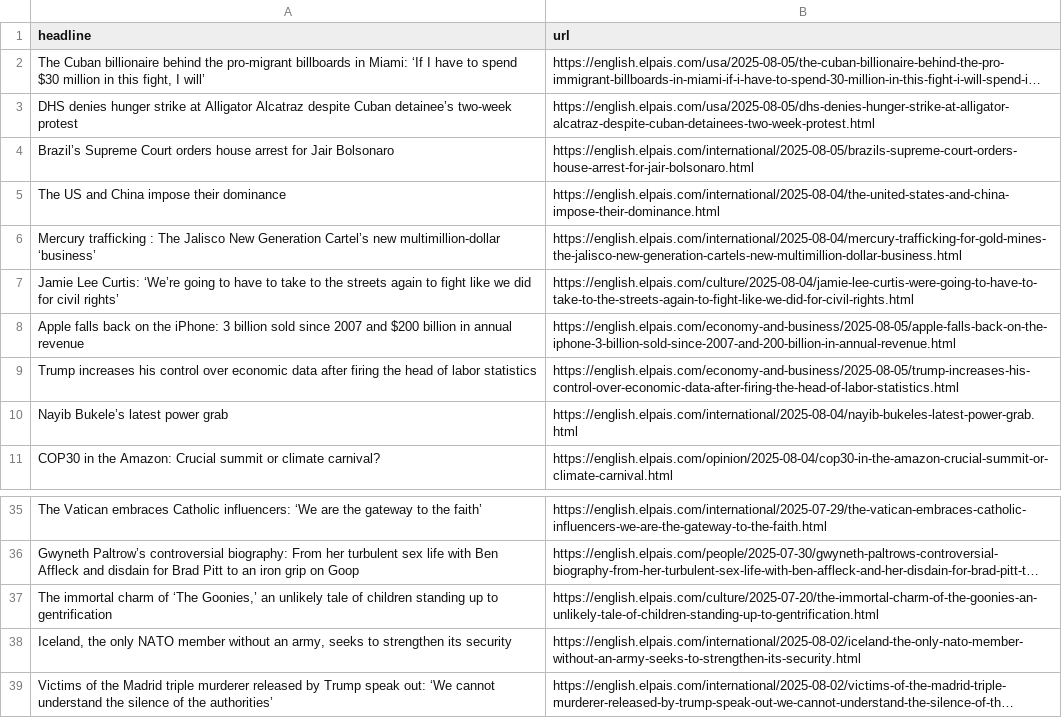
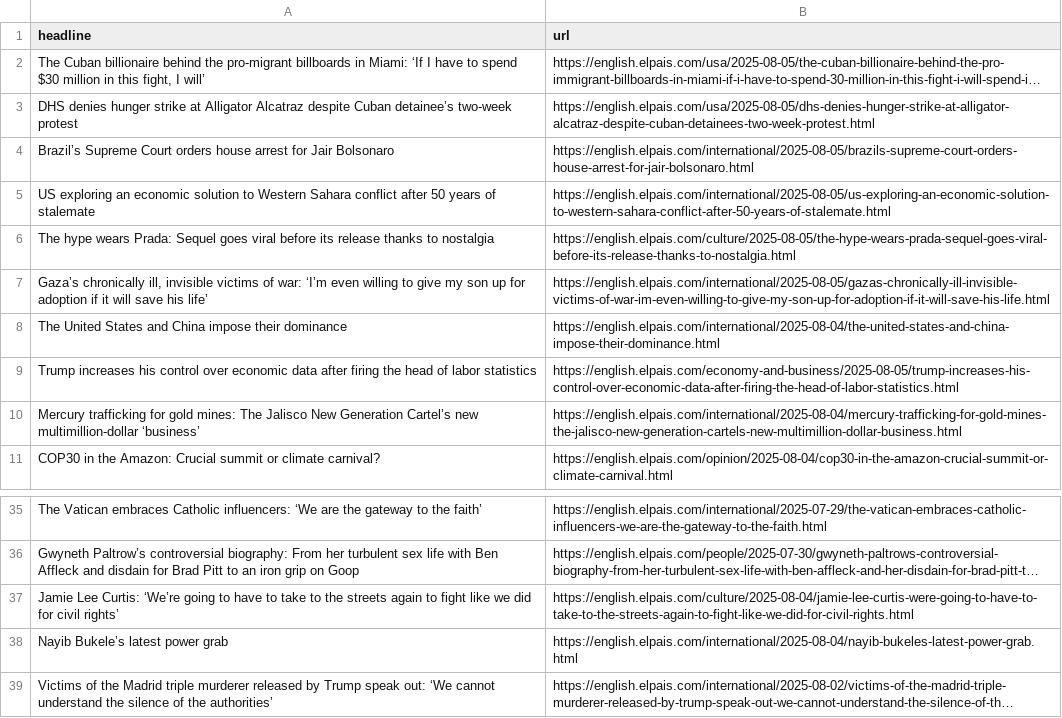
Before and after one commit to adiel3/el-pais-autoscraper, a CSV file: headlines.csv, drawn as a sheet; only a part is shown, gaps mark what is left out; long unchanged cells end in …; removed rows and columns are numbered as before the commit, all else as after; the diff names each change by its address in the sheet, - before the commit and + after, or states it on an @@ line.

```diff
--- a/headlines.csv
+++ b/headlines.csv
+row 5: US exploring an economic solution to Western Sahara conflict after 50 years of stalemate | https://english.elpais.com/international/2025-08-05/us-exploring-an-economic-solution-to-western-sahara-conflict-after-50-years-of-stalemate.html
+row 6: The hype wears Prada: Sequel goes viral before its release thanks to nostalgia | https://english.elpais.com/culture/2025-08-05/the-hype-wears-prada-sequel-goes-viral-before-its-release-thanks-to-nostalgia.html
+row 7: Gaza’s chronically ill, invisible victims of war: ‘I’m even willing to give my son up for adoption if it will save his life’ | https://english.elpais.com/international/2025-08-05/gazas-chronically-ill-invisible-victims-of-war-im-even-willing-to-give-my-son-up-for-adoption-if-it-will-save-his-life.html
-A8 (headline): The US and China impose their dominance
+A8 (headline): The United States and China impose their dominance
-row 6: Mercury trafficking : The Jalisco New Generation Cartel’s new multimillion-dollar ‘business’ | https://english.elpais.com/international/2025-08-04/mercury-trafficking-for-gold-mines-the-jalisco-new-generation-cartels-new-multimillion-dollar-business.html
-row 8: Apple falls back on the iPhone: 3 billion sold since 2007 and $200 billion in annual revenue | https://english.elpais.com/economy-and-business/2025-08-05/apple-falls-back-on-the-iphone-3-billion-sold-since-2007-and-200-billion-in-annual-revenue.html
+row 10: Mercury trafficking for gold mines: The Jalisco New Generation Cartel’s new multimillion-dollar ‘business’ | https://english.elpais.com/international/2025-08-04/mercury-trafficking-for-gold-mines-the-jalisco-new-generation-cartels-new-multimillion-dollar-business.html
-row 37: The immortal charm of ‘The Goonies,’ an unlikely tale of children standing up to gentrification | https://english.elpais.com/culture/2025-07-20/the-immortal-charm-of-the-goonies-an-unlikely-tale-of-children-standing-up-to-gentrification.html
-row 38: Iceland, the only NATO member without an army, seeks to strengthen its security | https://english.elpais.com/international/2025-08-02/iceland-the-only-nato-member-without-an-army-seeks-to-strengthen-its-security.html
@@ row 7 moved to row 37: Jamie Lee Curtis: ‘We’re going to have t… @@
@@ row 10 moved to row 38: Nayib Bukele’s latest power grab @@
```
